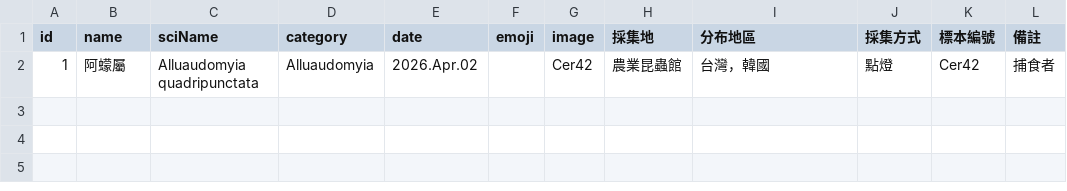
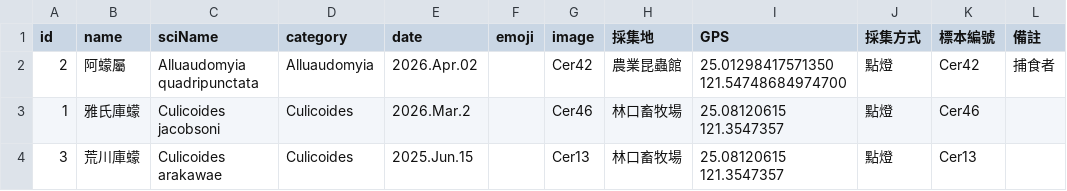
Before and after one commit to mingchung310/Ceratopogonidae_photo, a CSV file: data.csv, drawn as a sheet.

Commit message:
新增標本

```diff
--- a/data.csv
+++ b/data.csv
@@ -1,2 +1,4 @@
-id,name,sciName,category,date,emoji,image,採集地,分布地區,採集方式,標本編號,備註
-1,阿蠓屬,Alluaudomyia quadripunctata,Alluaudomyia,2026.Apr.02,,Cer42,農業昆蟲館,台灣，韓國,點燈,Cer42,捕食者
+id,name,sciName,category,date,emoji,image,採集地,GPS,採集方式,標本編號,備註
+2,阿蠓屬,Alluaudomyia quadripunctata,Alluaudomyia,2026.Apr.02,,Cer42,農業昆蟲館,25.01298417571350 121.54748684974700,點燈,Cer42,捕食者
+1,雅氏庫蠓,Culicoides jacobsoni,Culicoides,2026.Mar.2,,Cer46,林口畜牧場,25.08120615 121.3547357,點燈,Cer46,
+3,荒川庫蠓,Culicoides arakawae,Culicoides,2025.Jun.15,,Cer13,林口畜牧場,25.08120615 121.3547357,點燈,Cer13,
```
